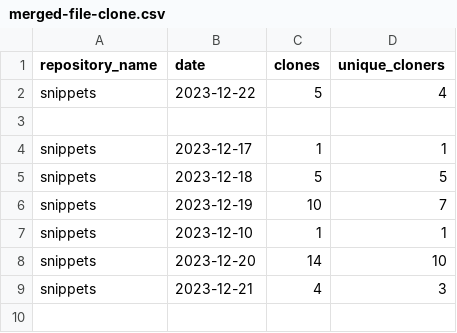
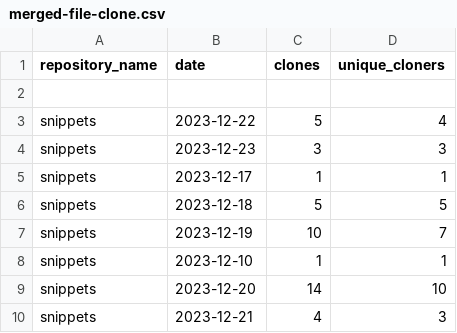
Before and after one commit to maria-mcparland/snippets, a CSV file: metrics/merged-file-clone.csv, drawn as a sheet; addresses are those after the commit; the diff names each change by its address in the sheet, - before the commit and + after, or states it on an @@ line.

```diff
--- a/metrics/merged-file-clone.csv
+++ b/metrics/merged-file-clone.csv
+row 2: (empty)
-row 4: (empty)
+row 4: snippets | 2023-12-23 | 3 | 3
```
